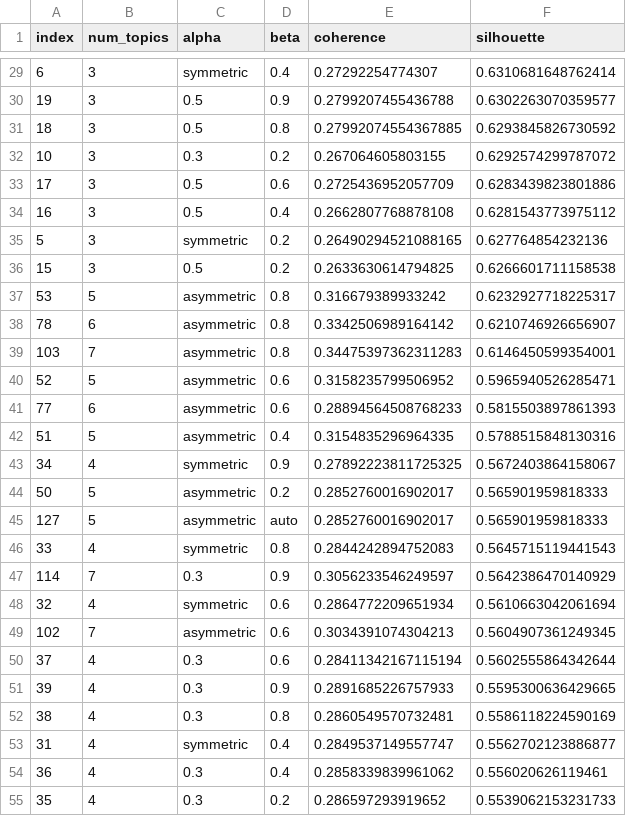
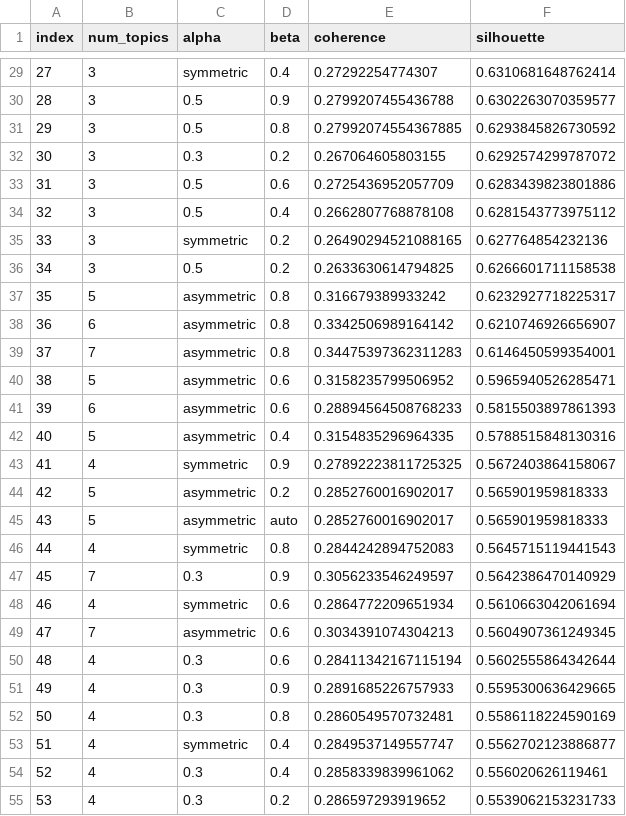
Before and after one commit to juliafalcao/yours-ever, a CSV file: reports/logs/comparison_results.csv, drawn as a sheet; only a part is shown, gaps mark what is left out; the diff covers the shown part only.

```diff
--- a/reports/logs/comparison_results.csv
+++ b/reports/logs/comparison_results.csv
@@ -29,27 +29,27 @@ index,num_topics,alpha,beta,coherence,silhouette
-6,3,symmetric,0.4,0.27292254774307,0.6310681648762414
-19,3,0.5,0.9,0.2799207455436788,0.6302263070359577
-18,3,0.5,0.8,0.27992074554367885,0.6293845826730592
-10,3,0.3,0.2,0.267064605803155,0.6292574299787072
-17,3,0.5,0.6,0.2725436952057709,0.6283439823801886
-16,3,0.5,0.4,0.2662807768878108,0.6281543773975112
-5,3,symmetric,0.2,0.26490294521088165,0.627764854232136
-15,3,0.5,0.2,0.2633630614794825,0.6266601711158538
-53,5,asymmetric,0.8,0.316679389933242,0.6232927718225317
-78,6,asymmetric,0.8,0.3342506989164142,0.6210746926656907
-103,7,asymmetric,0.8,0.34475397362311283,0.6146450599354001
-52,5,asymmetric,0.6,0.3158235799506952,0.5965940526285471
-77,6,asymmetric,0.6,0.28894564508768233,0.5815503897861393
-51,5,asymmetric,0.4,0.3154835296964335,0.5788515848130316
-34,4,symmetric,0.9,0.27892223811725325,0.5672403864158067
-50,5,asymmetric,0.2,0.2852760016902017,0.565901959818333
-127,5,asymmetric,auto,0.2852760016902017,0.565901959818333
-33,4,symmetric,0.8,0.2844242894752083,0.5645715119441543
-114,7,0.3,0.9,0.3056233546249597,0.5642386470140929
-32,4,symmetric,0.6,0.2864772209651934,0.5610663042061694
-102,7,asymmetric,0.6,0.3034391074304213,0.5604907361249345
-37,4,0.3,0.6,0.28411342167115194,0.5602555864342644
-39,4,0.3,0.9,0.2891685226757933,0.5595300636429665
-38,4,0.3,0.8,0.2860549570732481,0.5586118224590169
-31,4,symmetric,0.4,0.2849537149557747,0.5562702123886877
-36,4,0.3,0.4,0.2858339839961062,0.556020626119461
-35,4,0.3,0.2,0.286597293919652,0.5539062153231733
+27,3,symmetric,0.4,0.27292254774307,0.6310681648762414
+28,3,0.5,0.9,0.2799207455436788,0.6302263070359577
+29,3,0.5,0.8,0.27992074554367885,0.6293845826730592
+30,3,0.3,0.2,0.267064605803155,0.6292574299787072
+31,3,0.5,0.6,0.2725436952057709,0.6283439823801886
+32,3,0.5,0.4,0.2662807768878108,0.6281543773975112
+33,3,symmetric,0.2,0.26490294521088165,0.627764854232136
+34,3,0.5,0.2,0.2633630614794825,0.6266601711158538
+35,5,asymmetric,0.8,0.316679389933242,0.6232927718225317
+36,6,asymmetric,0.8,0.3342506989164142,0.6210746926656907
+37,7,asymmetric,0.8,0.34475397362311283,0.6146450599354001
+38,5,asymmetric,0.6,0.3158235799506952,0.5965940526285471
+39,6,asymmetric,0.6,0.28894564508768233,0.5815503897861393
+40,5,asymmetric,0.4,0.3154835296964335,0.5788515848130316
+41,4,symmetric,0.9,0.27892223811725325,0.5672403864158067
+42,5,asymmetric,0.2,0.2852760016902017,0.565901959818333
+43,5,asymmetric,auto,0.2852760016902017,0.565901959818333
+44,4,symmetric,0.8,0.2844242894752083,0.5645715119441543
+45,7,0.3,0.9,0.3056233546249597,0.5642386470140929
+46,4,symmetric,0.6,0.2864772209651934,0.5610663042061694
+47,7,asymmetric,0.6,0.3034391074304213,0.5604907361249345
+48,4,0.3,0.6,0.28411342167115194,0.5602555864342644
+49,4,0.3,0.9,0.2891685226757933,0.5595300636429665
+50,4,0.3,0.8,0.2860549570732481,0.5586118224590169
+51,4,symmetric,0.4,0.2849537149557747,0.5562702123886877
+52,4,0.3,0.4,0.2858339839961062,0.556020626119461
+53,4,0.3,0.2,0.286597293919652,0.5539062153231733
```
Also changed, not shown: 6 added rows and 101 edited cells elsewhere in this file, 44 other files.
